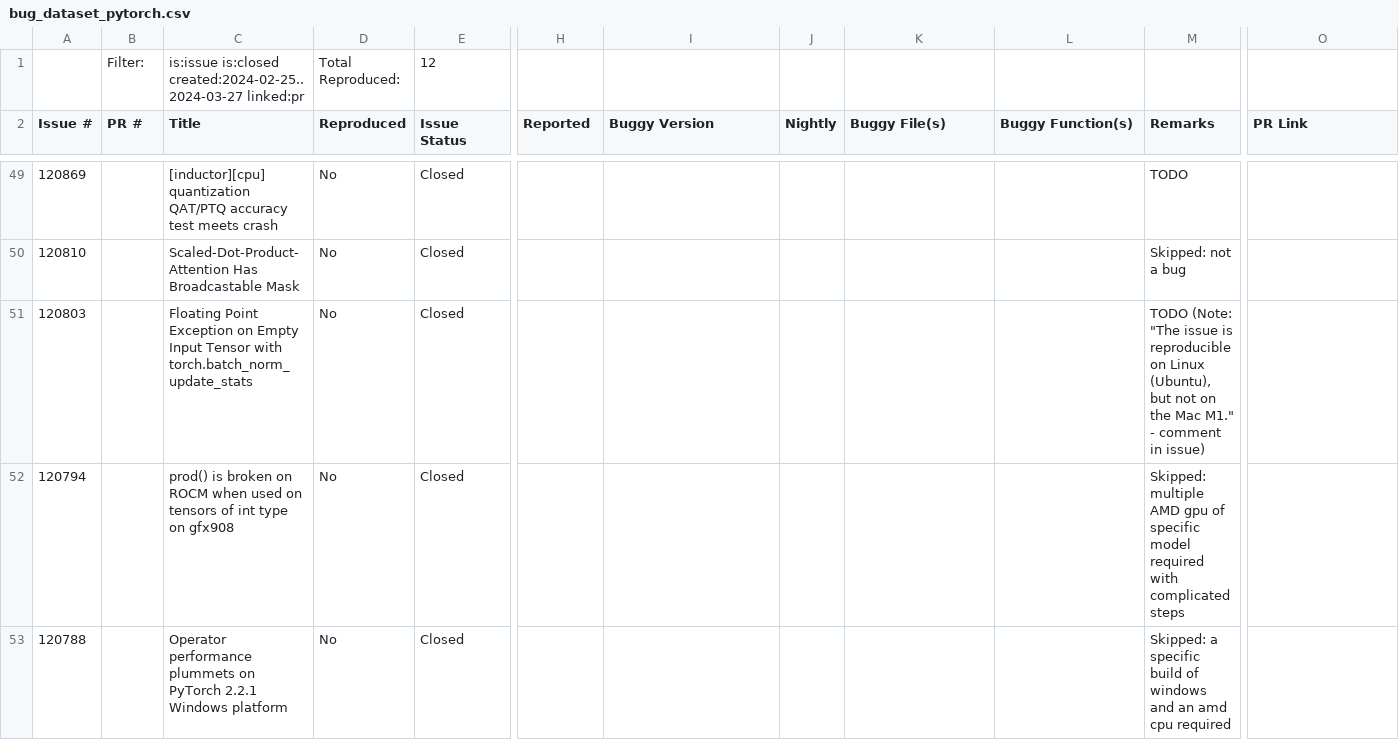
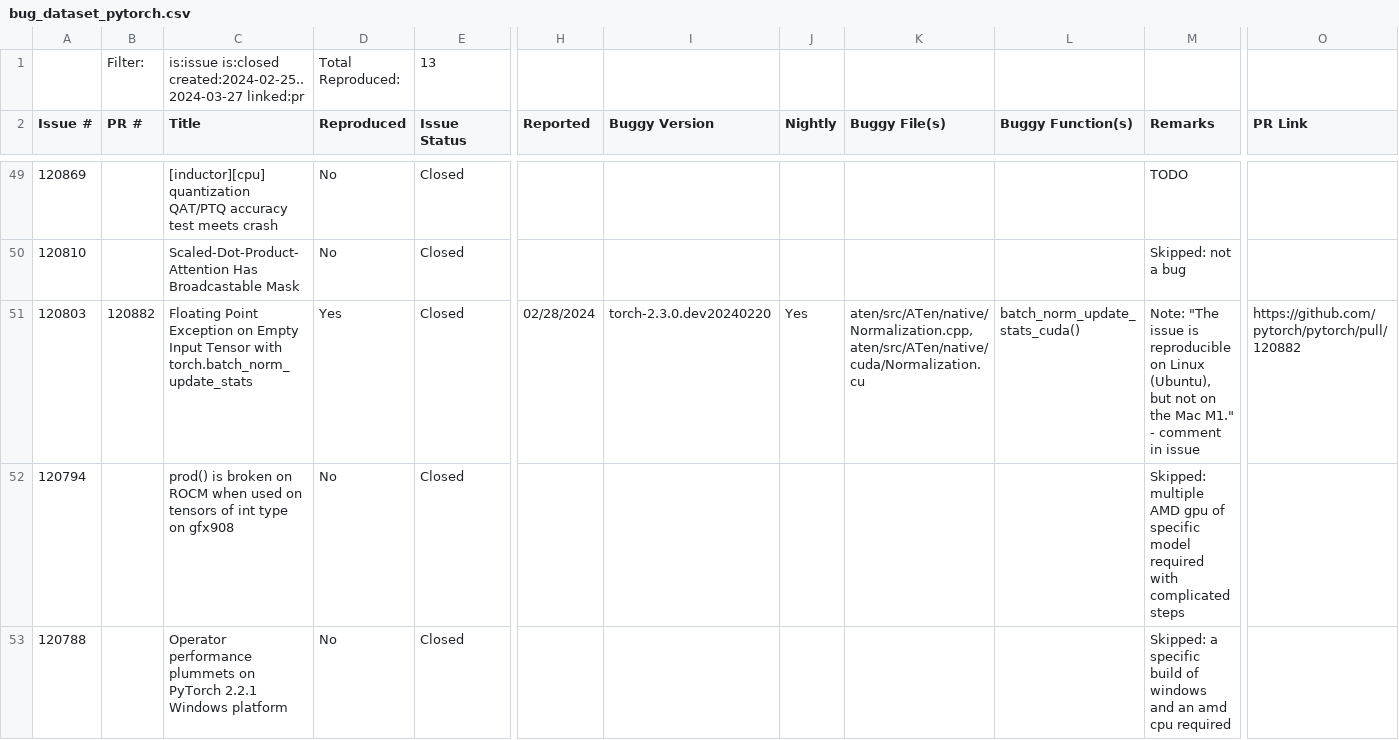
Before and after one commit to ncsu-swat/bugsindlls, a CSV file: bug_dataset_pytorch.csv, drawn as a sheet; only a part is shown, gaps mark what is left out; the diff names each change by its address in the sheet, - before the commit and + after, or states it on an @@ line.

Commit message:
Updated csv file after pytorch 120803

```diff
--- a/bug_dataset_pytorch.csv
+++ b/bug_dataset_pytorch.csv
-E1 (Issue Status): 12
+E1 (Issue Status): 13
-B51 (PR #): (empty)
+B51 (PR #): 120882
-D51 (Reproduced): No
+D51 (Reproduced): Yes
-H51 (Reported): (empty)
+H51 (Reported): 02/28/2024
-I51 (Buggy Version): (empty)
+I51 (Buggy Version): torch-2.3.0.dev20240220
-J51 (Nightly): (empty)
+J51 (Nightly): Yes
-K51 (Buggy File(s)): (empty)
+K51 (Buggy File(s)): aten/src/ATen/native/Normalization.cpp,aten/src/ATen/native/cuda/Normalization.cu
-L51 (Buggy Function(s)): (empty)
+L51 (Buggy Function(s)): batch_norm_update_stats_cuda()
-M51 (Remarks): TODO (Note: "The issue is reproducible on Linux (Ubuntu), but not on the Mac M1." - comment in issue)
+M51 (Remarks): Note: "The issue is reproducible on Linux (Ubuntu), but not on the Mac M1." - comment in issue
-O51 (PR Link): (empty)
+O51 (PR Link): https://github.com/pytorch/pytorch/pull/120882
```
